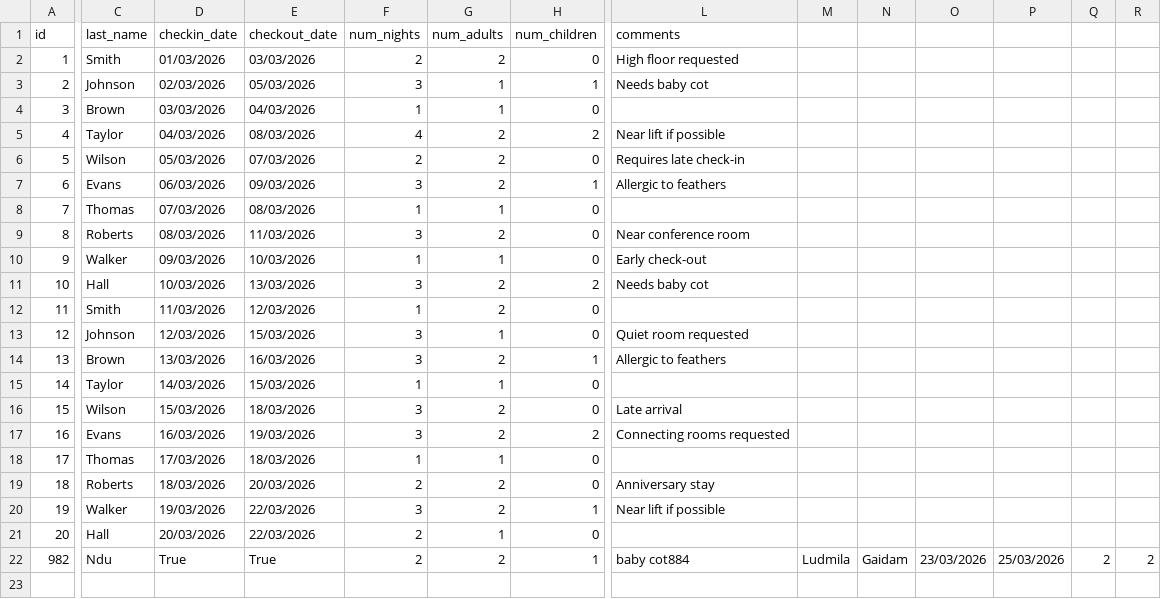
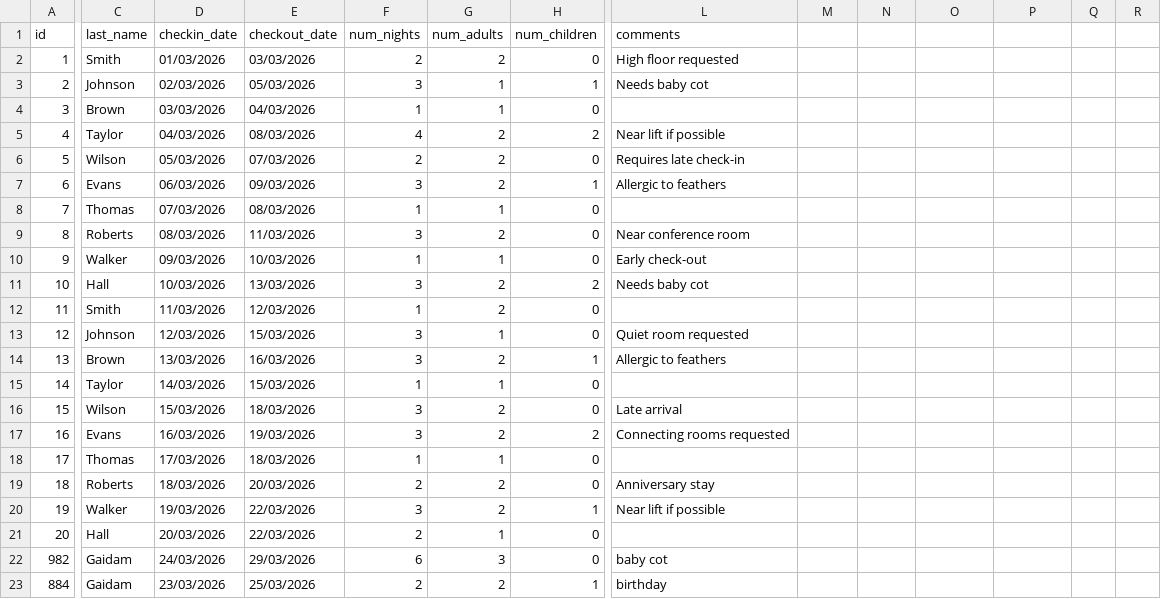
Before and after one commit to ludmilag711/PF_Hotel_Reservation_Log, a CSV file: reservations.csv, drawn as a sheet; only a part is shown, gaps mark what is left out; rows hold the shown columns only; the diff covers the shown part only; the diff names each change by its address in the sheet, - before the commit and + after, or states it on an @@ line.

```diff
--- a/reservations.csv
+++ b/reservations.csv
-C22 (last_name): Ndu
+C22 (last_name): Gaidam
-D22 (checkin_date): True
+D22 (checkin_date): 24/03/2026
-E22 (checkout_date): True
+E22 (checkout_date): 29/03/2026
-F22 (num_nights): 2
+F22 (num_nights): 6
-G22 (num_adults): 2
+G22 (num_adults): 3
-H22 (num_children): 1
+H22 (num_children): 0
-L22 (comments): baby cot884
+L22 (comments): baby cot
-M22: Ludmila
+M22: (empty)
-N22: Gaidam
+N22: (empty)
-O22: 23/03/2026
+O22: (empty)
-P22: 25/03/2026
+P22: (empty)
-Q22: 2
+Q22: (empty)
-R22: 2
+R22: (empty)
+row 23: 884 | Gaidam | 23/03/2026 | 25/03/2026 | 2 | 2 | 1 | birthday
```
Also changed, not shown: 5 edited cells elsewhere in this file, 1 other file.
